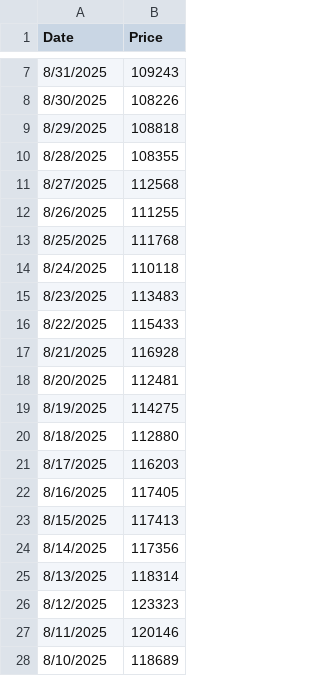
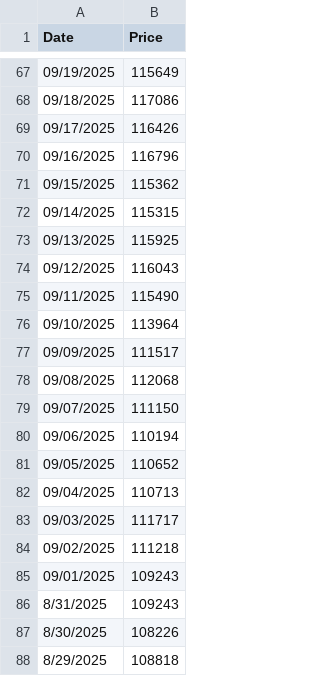
Before and after one commit to mjamiv/btc_tracker, a CSV file: historical_btc_prices.csv, drawn as a sheet; only a part is shown, gaps mark what is left out; the shorter side is filled out with more unchanged rows; the diff covers the shown part only; the diff names each change by its address in the sheet, - before the commit and + after, or states it on an @@ line.

Commit message:
Update historical_btc_prices.csv

```diff
--- a/historical_btc_prices.csv
+++ b/historical_btc_prices.csv
+row 67: 09/19/2025 | 115649
+row 68: 09/18/2025 | 117086
+row 69: 09/17/2025 | 116426
+row 70: 09/16/2025 | 116796
+row 71: 09/15/2025 | 115362
+row 72: 09/14/2025 | 115315
+row 73: 09/13/2025 | 115925
+row 74: 09/12/2025 | 116043
+row 75: 09/11/2025 | 115490
+row 76: 09/10/2025 | 113964
+row 77: 09/09/2025 | 111517
+row 78: 09/08/2025 | 112068
+row 79: 09/07/2025 | 111150
+row 80: 09/06/2025 | 110194
+row 81: 09/05/2025 | 110652
+row 82: 09/04/2025 | 110713
+row 83: 09/03/2025 | 111717
+row 84: 09/02/2025 | 111218
+row 85: 09/01/2025 | 109243
```
Also changed, not shown: 65 added rows and 5 removed rows elsewhere in this file.
